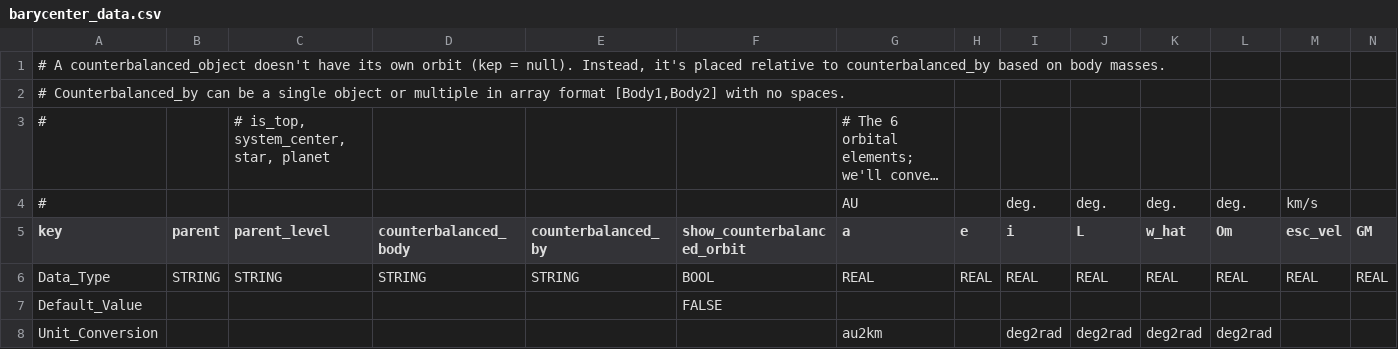
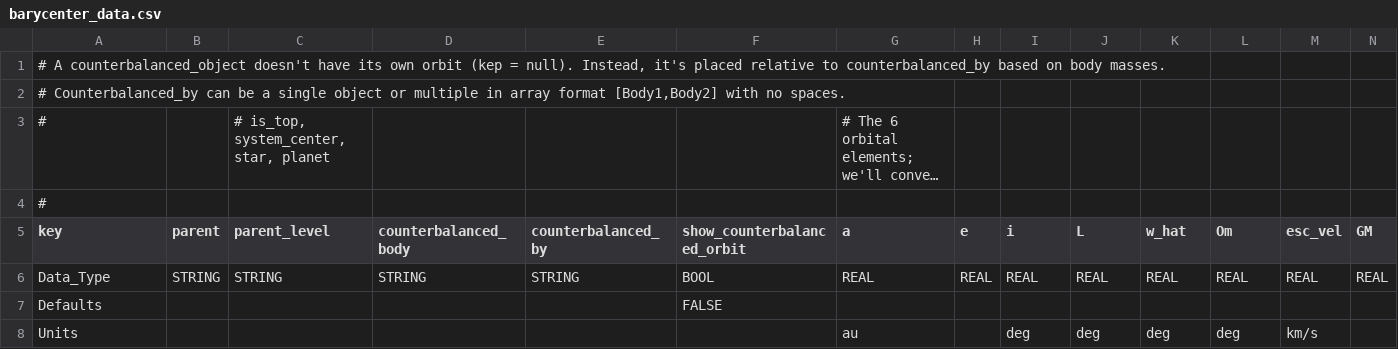
Before and after one commit to ivoyager/ivoyager, a CSV file: data/solar_system/barycenter_data.csv, drawn as a sheet; long unchanged cells end in …; removed rows and columns are numbered as before the commit, all else as after; the diff names each change by its address in the sheet, - before the commit and + after, or states it on an @@ line.

```diff
--- a/data/solar_system/barycenter_data.csv
+++ b/data/solar_system/barycenter_data.csv
-row 4: # |  |  |  |  |  | AU |  | deg. | deg. | deg. | deg. | km/s
+row 4: #
-A7 (key): Default_Value
+A7 (key): Defaults
-row 8: Unit_Conversion |  |  |  |  |  | au2km |  | deg2rad | deg2rad | deg2rad | deg2rad
+row 8: Units |  |  |  |  |  | au |  | deg | deg | deg | deg | km/s
```
Also changed, not shown: data/solar_system/asteroid_group_data.csv, data/solar_system/moon_data.csv, 20 other files.
